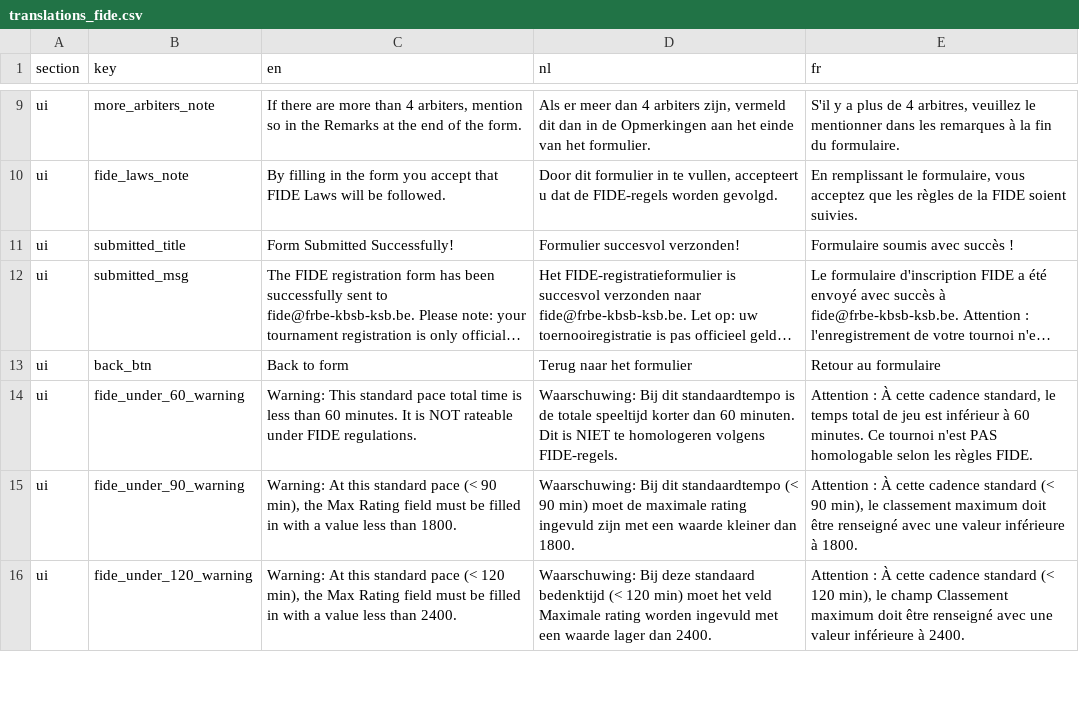
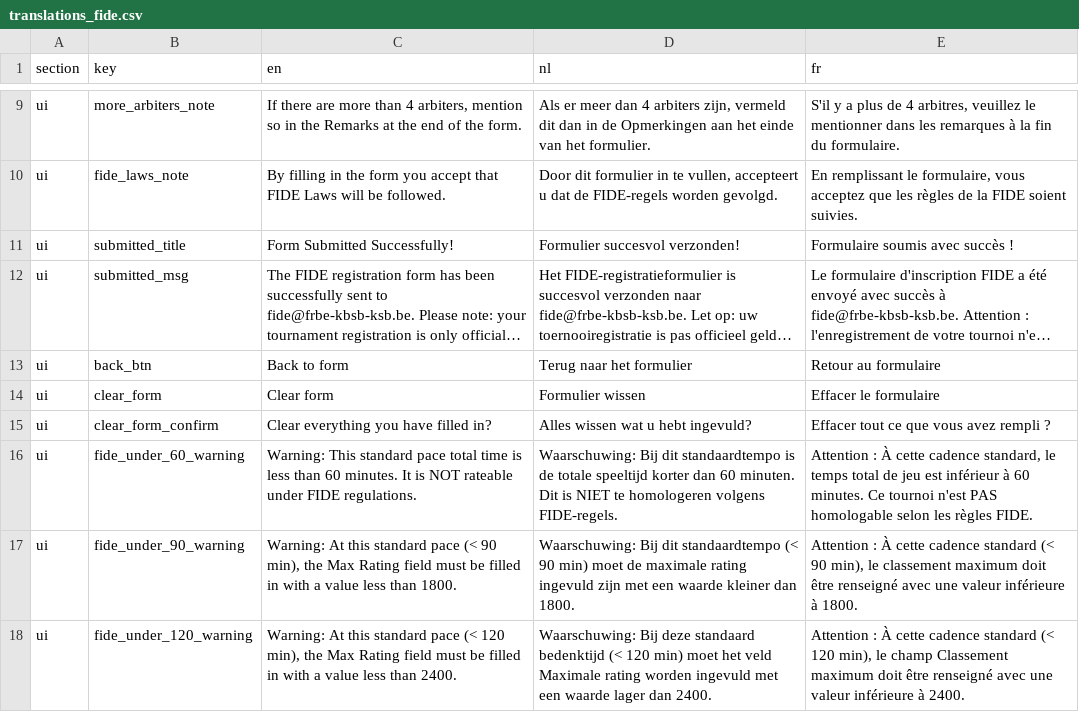
Before and after one commit to FRBE-KBSB-KSB/kbsb, a CSV file: src/kbsb/fide/translations_fide.csv, drawn as a sheet; only a part is shown, gaps mark what is left out; long unchanged cells end in …; the diff names each change by its address in the sheet, - before the commit and + after, or states it on an @@ line.

Commit message:
feature: small bugxies fideform; translation updates & no more double mailing (noreply-jorian)

```diff
--- a/src/kbsb/fide/translations_fide.csv
+++ b/src/kbsb/fide/translations_fide.csv
+row 14: ui | clear_form | Clear form | Formulier wissen | Effacer le formulaire
+row 15: ui | clear_form_confirm | Clear everything you have filled in? | Alles wissen wat u hebt ingevuld? | Effacer tout ce que vous avez rempli ?
```
Also changed, not shown: shared/translations - kbsb.csv, 7 other files.
